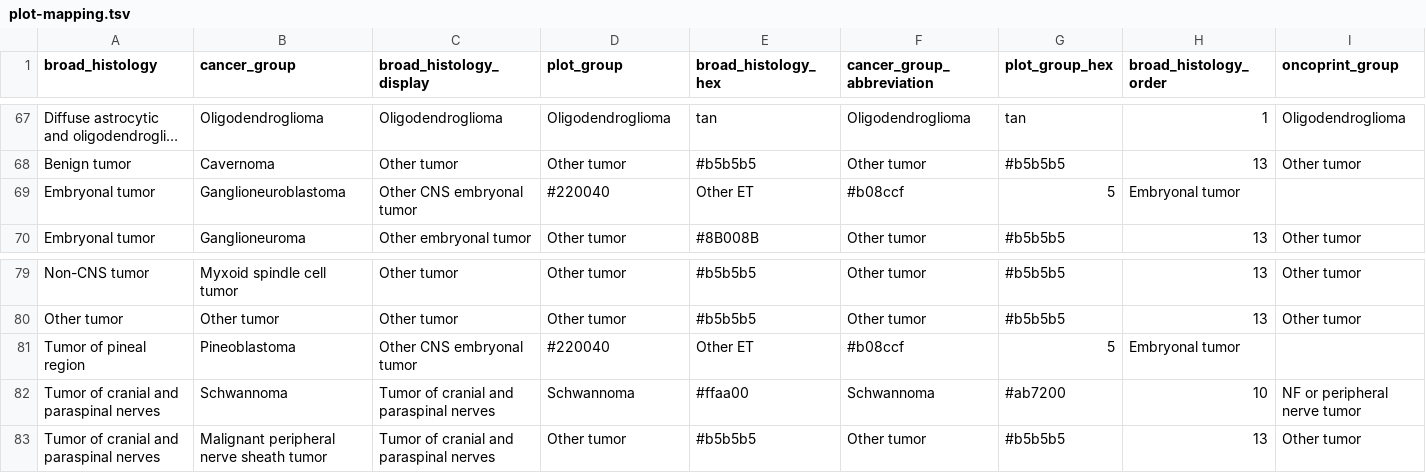
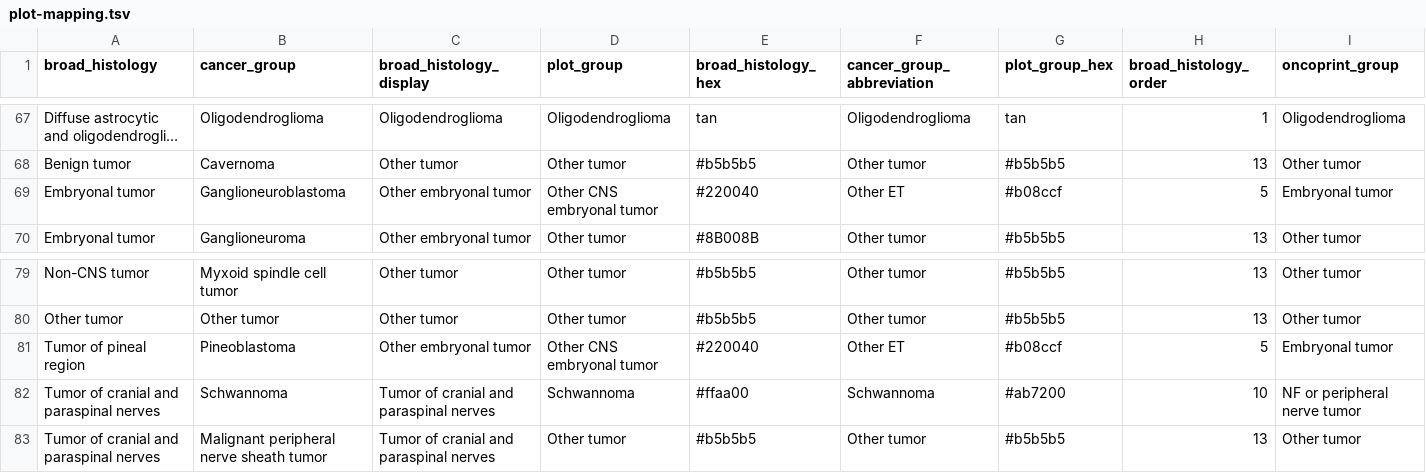
Before and after one commit to rokitalab/pbta-tumor-enriched-junctions, a TSV file: analyses/00-create-cohort-histologies/input/plot-mapping.tsv, drawn as a sheet; only a part is shown, gaps mark what is left out; long unchanged cells end in …; removed rows and columns are numbered as before the commit, all else as after; the diff names each change by its address in the sheet, - before the commit and + after, or states it on an @@ line.

```diff
--- a/analyses/00-create-cohort-histologies/input/plot-mapping.tsv
+++ b/analyses/00-create-cohort-histologies/input/plot-mapping.tsv
-row 69: Embryonal tumor | Ganglioneuroblastoma | Other CNS embryonal tumor | #220040 | Other ET | #b08ccf | 5 | Embryonal tumor
+row 69: Embryonal tumor | Ganglioneuroblastoma | Other embryonal tumor | Other CNS embryonal tumor | #220040 | Other ET | #b08ccf | 5 | Embryonal tumor
-row 81: Tumor of pineal region | Pineoblastoma | Other CNS embryonal tumor | #220040 | Other ET | #b08ccf | 5 | Embryonal tumor
+row 81: Tumor of pineal region | Pineoblastoma | Other embryonal tumor | Other CNS embryonal tumor | #220040 | Other ET | #b08ccf | 5 | Embryonal tumor
```
Also changed, not shown: analyses/00-create-cohort-histologies/results/cohort-histologies.tsv.
